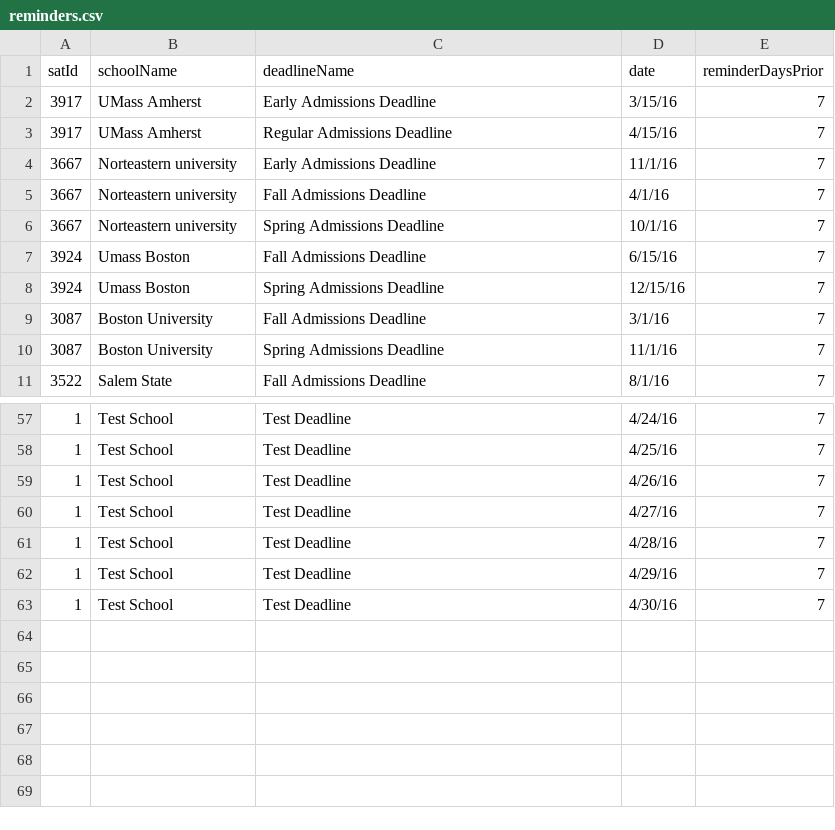
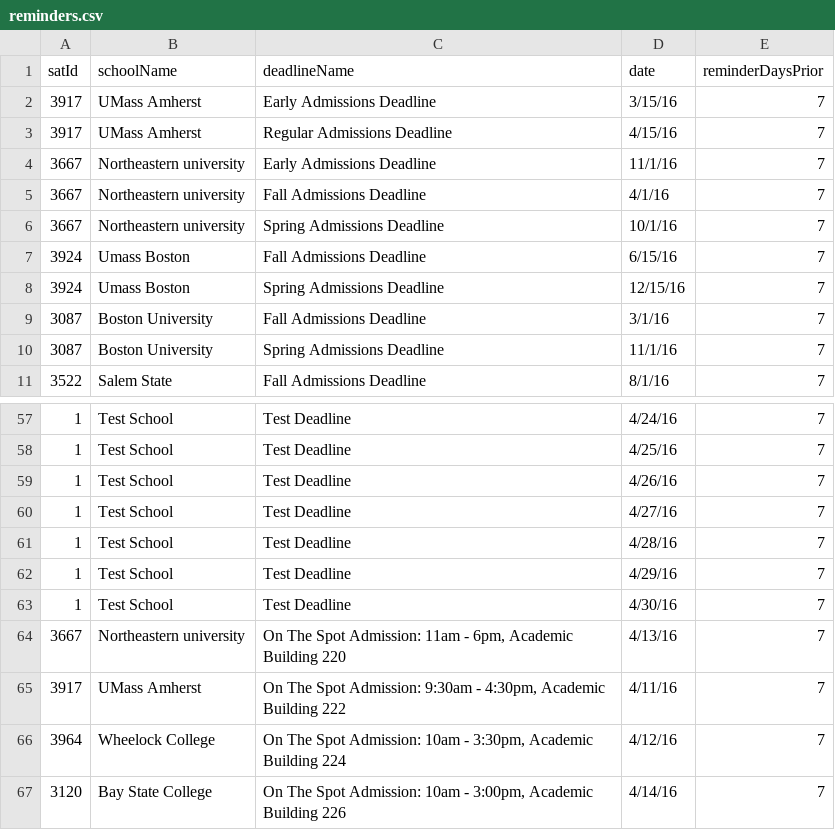
Before and after one commit to rvillanueva/collegeapp-alerts, a CSV file: reminders.csv, drawn as a sheet; only a part is shown, gaps mark what is left out.

Commit message:
Updated to send reminders 7, 3, and 1 day before

```diff
--- a/reminders.csv
+++ b/reminders.csv
@@ -3,5 +3,5 @@ satId,schoolName,deadlineName,date,reminderDaysPrior
 3917,UMass Amherst,Regular Admissions Deadline,4/15/16,7
-3667,Norteastern university,Early Admissions Deadline,11/1/16,7
-3667,Norteastern university,Fall Admissions Deadline,4/1/16,7
-3667,Norteastern university,Spring Admissions Deadline,10/1/16,7
+3667,Northeastern university,Early Admissions Deadline,11/1/16,7
+3667,Northeastern university,Fall Admissions Deadline,4/1/16,7
+3667,Northeastern university,Spring Admissions Deadline,10/1/16,7
 3924,Umass Boston,Fall Admissions Deadline,6/15/16,7
@@ -63 +63,5 @@ satId,schoolName,deadlineName,date,reminderDaysPrior
 1,Test School,Test Deadline,4/30/16,7
+3667,Northeastern university,"On The Spot Admission: 11am - 6pm, Academic Building 220 ",4/13/16,7
+3917,UMass Amherst,"On The Spot Admission: 9:30am - 4:30pm, Academic Building 222",4/11/16,7
+3964,Wheelock College,"On The Spot Admission: 10am - 3:30pm, Academic Building 224",4/12/16,7
+3120,Bay State College,"On The Spot Admission: 10am - 3:00pm, Academic Building 226",4/14/16,7
```
Also changed, not shown: 3 other files.
